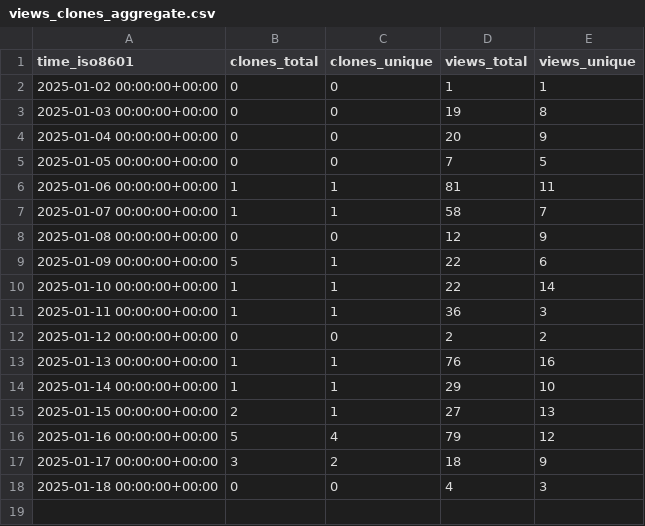
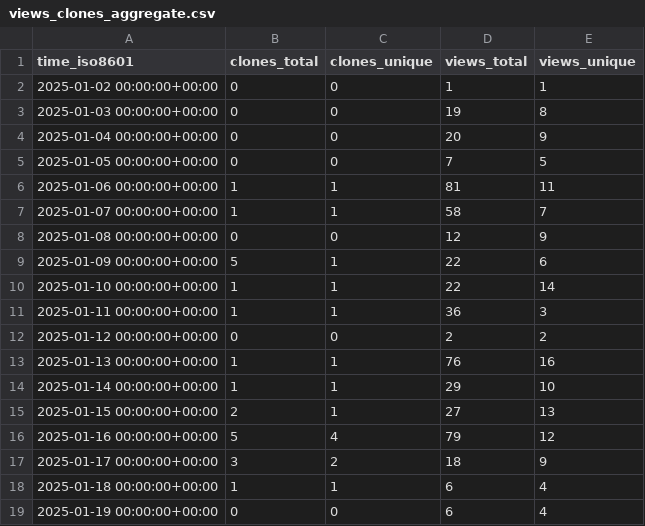
Before and after one commit to rpomponio/neuroHarmonize, a CSV file: rpomponio/neuroHarmonize/ghrs-data/views_clones_aggregate.csv, drawn as a sheet.

```diff
--- a/rpomponio/neuroHarmonize/ghrs-data/views_clones_aggregate.csv
+++ b/rpomponio/neuroHarmonize/ghrs-data/views_clones_aggregate.csv
@@ -17,2 +17,3 @@ time_iso8601,clones_total,clones_unique,views_total,views_unique
 2025-01-17 00:00:00+00:00,3,2,18,9
-2025-01-18 00:00:00+00:00,0,0,4,3
+2025-01-18 00:00:00+00:00,1,1,6,4
+2025-01-19 00:00:00+00:00,0,0,6,4
```
Also changed, not shown: 1 other file.
